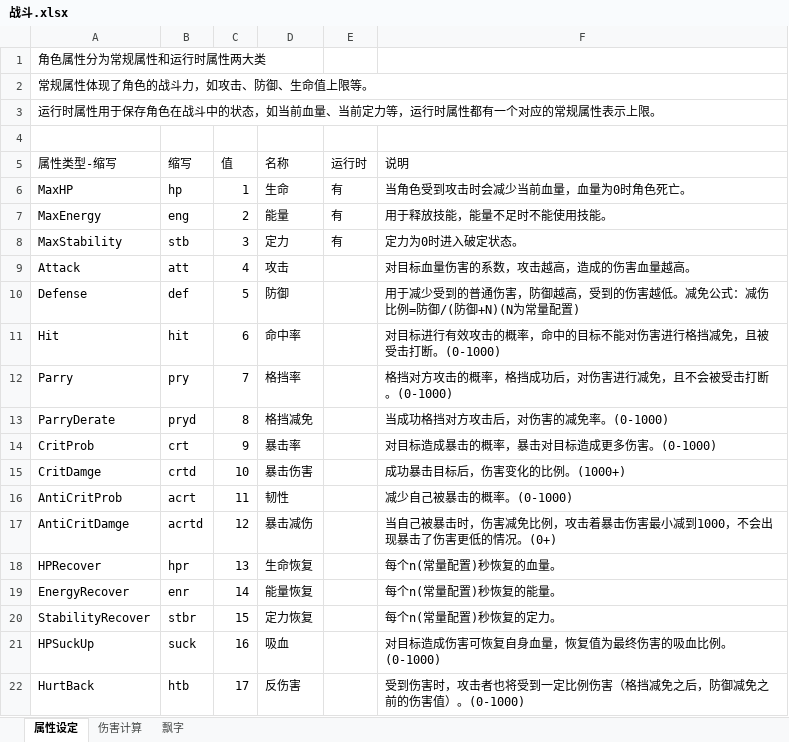
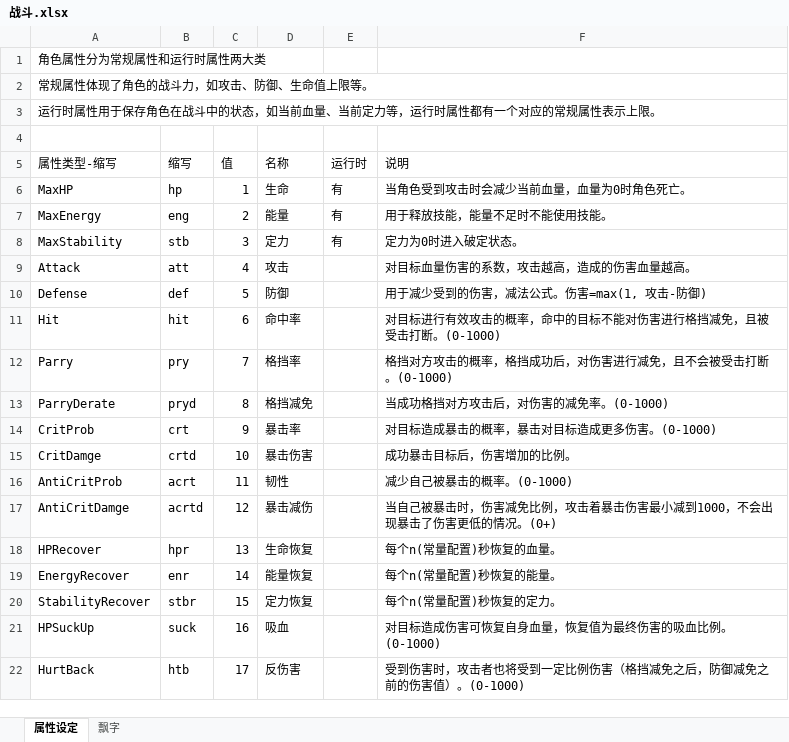
Before and after one commit to bigbadcat/XX004.Scheme, an Excel workbook: 系统/战斗.xlsx, sheet 属性设定, drawn as a sheet; only a part is shown; values as stored, in another font and other column widths than the file's, no borders; the diff names each change by its address in the sheet, - before the commit and + after, or states it on an @@ line.

```diff
--- a/系统/战斗.xlsx (sheet 属性设定)
+++ b/系统/战斗.xlsx (sheet 属性设定)
-sheet tab: 伤害计算
-F10 (说明): 用于减少受到的普通伤害，防御越高，受到的伤害越低。减免公式：减伤比例=防御/(防御+N)(N为常量配置)
+F10 (说明): 用于减少受到的伤害，减法公式。伤害=max(1, 攻击-防御)
-F15 (说明): 成功暴击目标后，伤害变化的比例。(1000+)
+F15 (说明): 成功暴击目标后，伤害增加的比例。
```
Also changed, not shown: charts or pictures, 3 other files.
